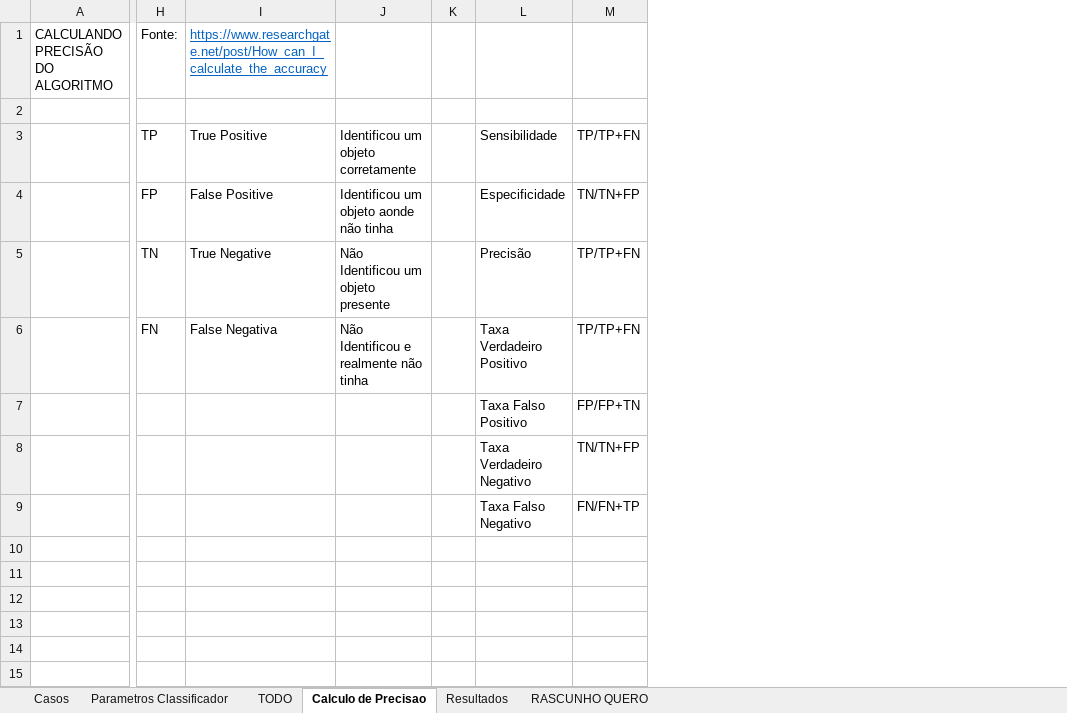
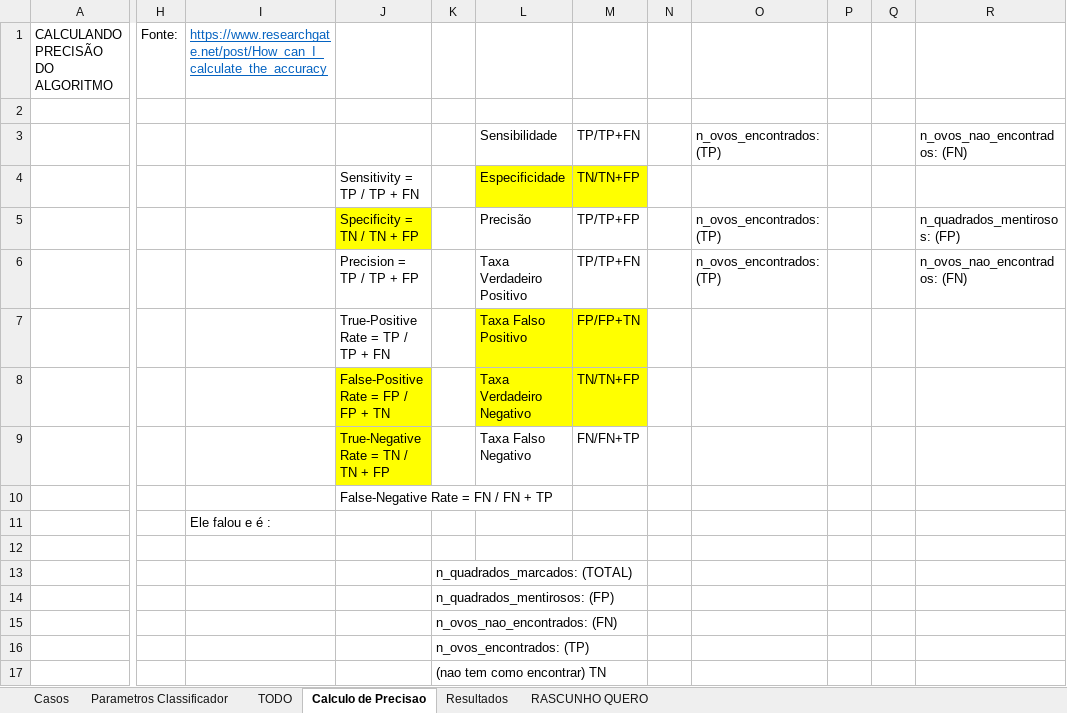
Before and after one commit to winocencio/POC-TCC-CLASSIFIER, an Excel workbook: Casos.xlsx, sheet Calculo de Precisao, drawn as a sheet; only a part is shown, gaps mark what is left out; values as stored, in another font and other column widths than the file's, no borders; removed rows and columns are numbered as before the commit, all else as after; rows hold the shown columns only; the diff names each change by its address in the sheet, - before the commit and + after, or states it on an @@ line.

```diff
--- a/Casos.xlsx (sheet Calculo de Precisao)
+++ b/Casos.xlsx (sheet Calculo de Precisao)
-column J, rows 3-4: Identificou um objeto corretamente | Identificou um objeto aonde não tinha
-column K, empty
+column J, row 4: Sensitivity = TP / TP + FN; rows 7-9: True-Positive Rate = TP / TP + FN | False-Positive Rate = FP / FP + TN | True-Negative Rate = TN / TN + FP
+column K, empty
+column N, empty
+column O, row 3: n_ovos_encontrados: (TP)
+column P, empty
+column Q, empty
+column R, row 3: n_ovos_nao_encontrados: (FN)
-H3: TP
+H3: (empty)
-I3: True Positive
+I3: (empty)
-H4: FP
+H4: (empty)
-I4: False Positive
+I4: (empty)
-L4:M4 fill: none
+L4:M4 fill: #FFFF00
-row 5:  | TN | True Negative | Não Identificou um objeto presente |  | Precisão | TP/TP+FN
-row 6:  | FN | False Negativa | Não Identificou e realmente não tinha |  | Taxa Verdadeiro Positivo | TP/TP+FN
+row 5:  |  |  | Specificity = TN / TN + FP |  | Precisão | TP/TP+FP |  | n_ovos_encontrados: (TP) |  |  | n_quadrados_mentirosos: (FP)
+row 6:  |  |  | Precision = TP / TP + FP |  | Taxa Verdadeiro Positivo | TP/TP+FN |  | n_ovos_encontrados: (TP) |  |  | n_ovos_nao_encontrados: (FN)
-L7:M8 fill: none
+L7:M8 fill: #FFFF00
+row 10:  |  |  | False-Negative Rate = FN / FN + TP
+row 11:  |  | Ele falou e é :
+row 12: (empty)
+row 13:  |  |  |  | n_quadrados_marcados: (TOTAL)
+row 14:  |  |  |  | n_quadrados_mentirosos: (FP)
+row 15:  |  |  |  | n_ovos_nao_encontrados: (FN)
+row 16:  |  |  |  | n_ovos_encontrados: (TP)
+row 17:  |  |  |  | (nao tem como encontrar) TN
```
Also changed, not shown: sheet Casos, sheet Parametros Classificador, 14 other files.
